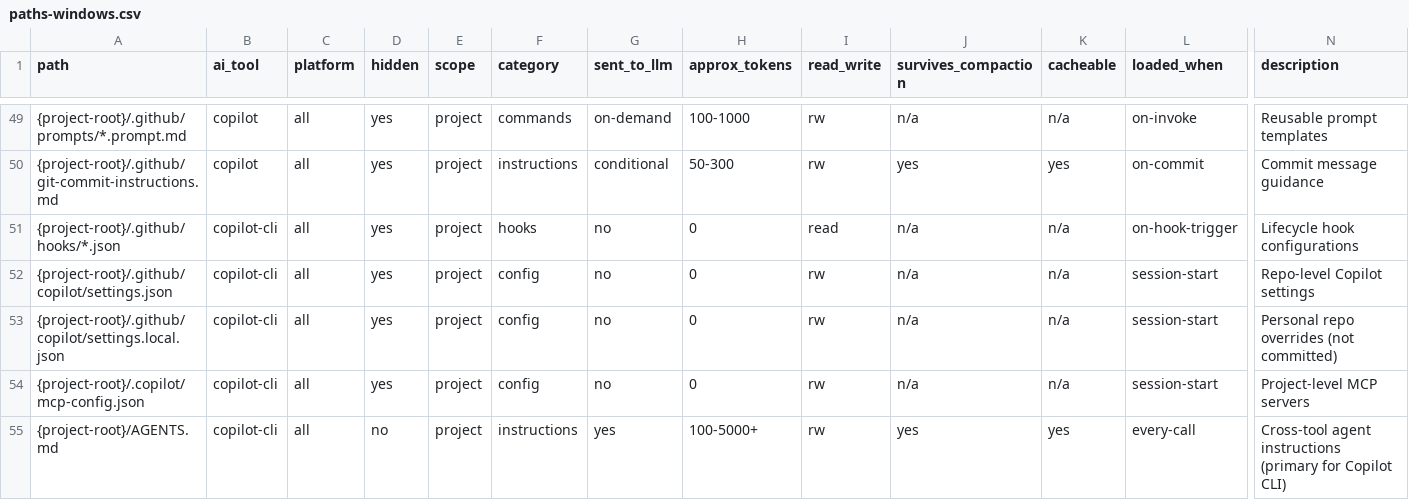
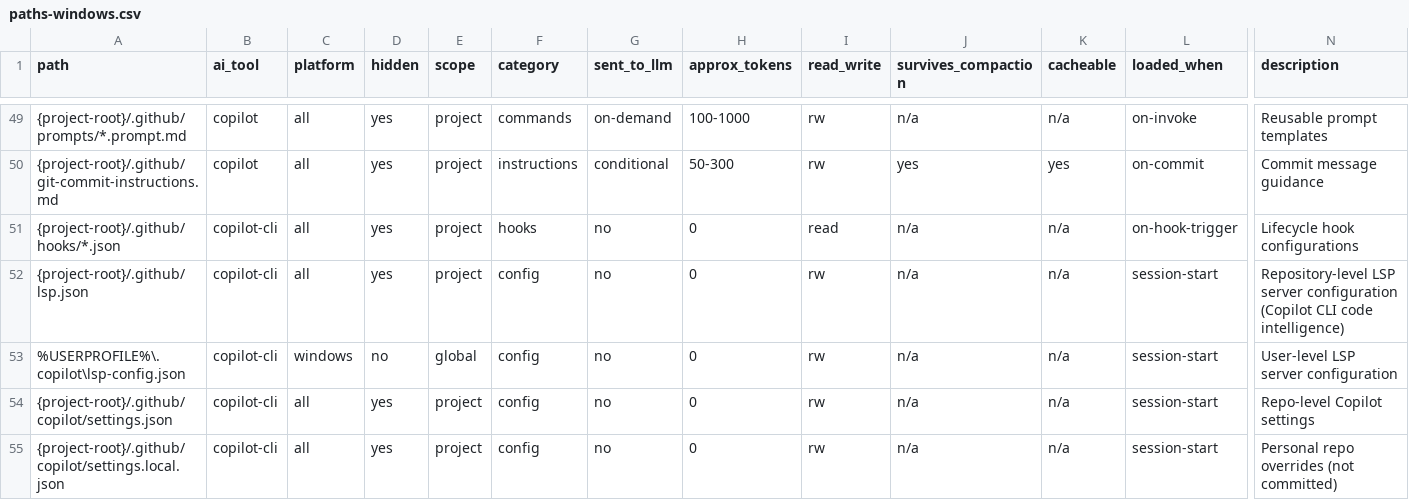
Before and after one commit to zvi-code/aictl, a CSV file: aictl/data/paths-windows.csv, drawn as a sheet; only a part is shown, gaps mark what is left out; the shorter side is filled out with more unchanged rows; rows hold the shown columns only; the diff names each change by its address in the sheet, - before the commit and + after, or states it on an @@ line.

Commit message:
Copilot importer/emitter: add .vscode/mcp.json, hooks, LSP round-trip
Importer now reads:
- .vscode/mcp.json (VS Code "servers" key, with "mcpServers" fallback)
- .github/hooks/*.json (lifecycle hooks → ImportedHook)
- .github/lsp.json (LSP servers → ImportedLsp)
- Deduplicates MCP servers across .copilot-mcp.json and .vscode/mcp.json

Emitter now writes:
- .copilot-mcp.json with "mcpServers" key (Copilot CLI format)
- .vscode/mcp.json with "servers" key (VS Code format)
- Both added to GITIGNORE list

CSVs: add .github/lsp.json (project-level LSP) for both unix and
windows. Add Windows ~/.copilot/lsp-config.json entry.

```diff
--- a/aictl/data/paths-windows.csv
+++ b/aictl/data/paths-windows.csv
+row 52: {project-root}/.github/lsp.json | copilot-cli | all | yes | project | config | no | 0 | rw | n/a | n/a | session-start | Repository-level LSP server configuration (Copilot CLI code intelligence)
+row 53: %USERPROFILE%\.copilot\lsp-config.json | copilot-cli | windows | no | global | config | no | 0 | rw | n/a | n/a | session-start | User-level LSP server configuration
```
Also changed, not shown: aictl/data/paths-unix.csv, 2 other files.
